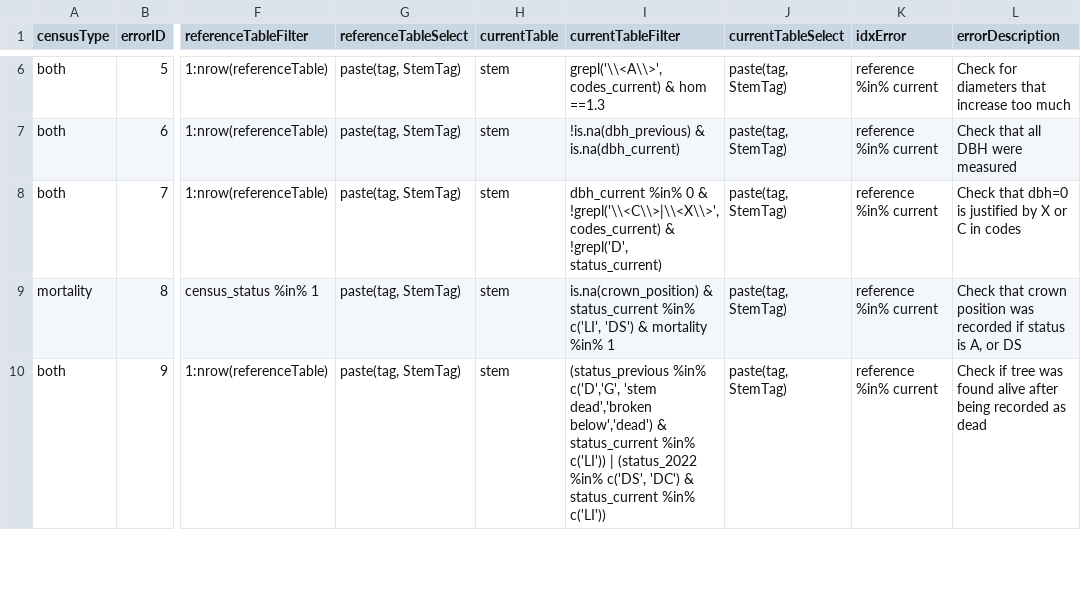
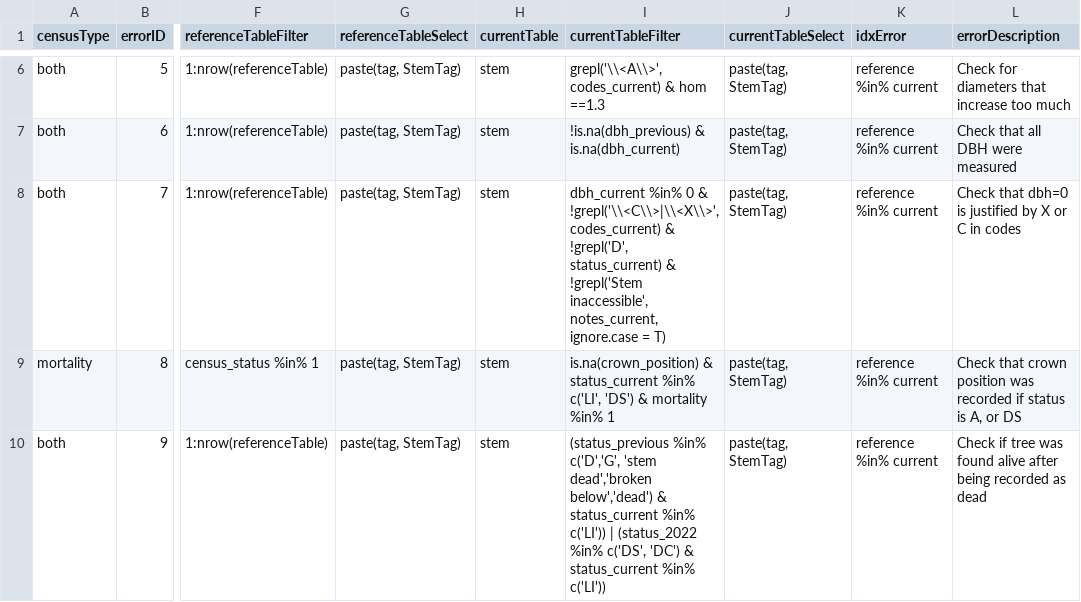
Before and after one commit to SCBI-ForestGEO/2023census, a CSV file: QAQC_reports/GitHubAction_checks.csv, drawn as a sheet; only a part is shown, gaps mark what is left out; the diff names each change by its address in the sheet, - before the commit and + after, or states it on an @@ line.

Commit message:
make "Stem inaccessible" a justification for dbh = 0

```diff
--- a/QAQC_reports/GitHubAction_checks.csv
+++ b/QAQC_reports/GitHubAction_checks.csv
-I8 (currentTableFilter): …!grepl('D', status_current)
+I8 (currentTableFilter): …!grepl('D', status_current) & !grepl('Stem inaccessible', notes_current, ignore.case = T)
```
